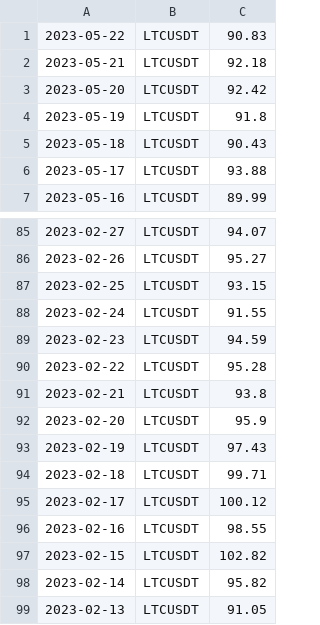
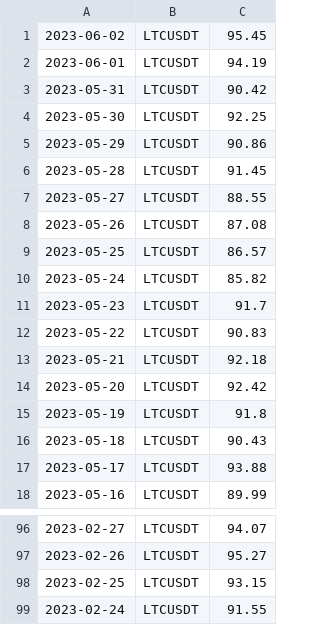
Before and after one commit to adek0911/Status_portfel_krypto_2, a CSV file: Chart_file/LTC_chartdata.csv, drawn as a sheet; only a part is shown, gaps mark what is left out.

```diff
--- a/Chart_file/LTC_chartdata.csv
+++ b/Chart_file/LTC_chartdata.csv
@@ -1 +1,12 @@
+2023-06-02,LTCUSDT,95.45
+2023-06-01,LTCUSDT,94.19
+2023-05-31,LTCUSDT,90.42
+2023-05-30,LTCUSDT,92.25
+2023-05-29,LTCUSDT,90.86
+2023-05-28,LTCUSDT,91.45
+2023-05-27,LTCUSDT,88.55
+2023-05-26,LTCUSDT,87.08
+2023-05-25,LTCUSDT,86.57
+2023-05-24,LTCUSDT,85.82
+2023-05-23,LTCUSDT,91.7
 2023-05-22,LTCUSDT,90.83
@@ -88,12 +99 @@
 2023-02-24,LTCUSDT,91.55
-2023-02-23,LTCUSDT,94.59
-2023-02-22,LTCUSDT,95.28
-2023-02-21,LTCUSDT,93.8
-2023-02-20,LTCUSDT,95.9
-2023-02-19,LTCUSDT,97.43
-2023-02-18,LTCUSDT,99.71
-2023-02-17,LTCUSDT,100.12
-2023-02-16,LTCUSDT,98.55
-2023-02-15,LTCUSDT,102.82
-2023-02-14,LTCUSDT,95.82
-2023-02-13,LTCUSDT,91.05
```
Also changed, not shown: Chart_file/ADA_chartdata.csv, Chart_file/BTC_chartdata.csv, 8 other files.
